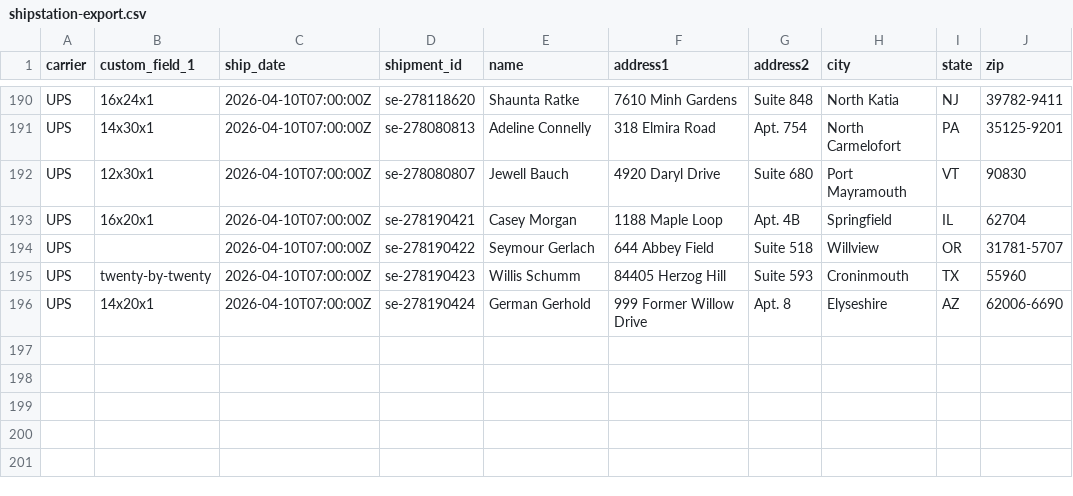
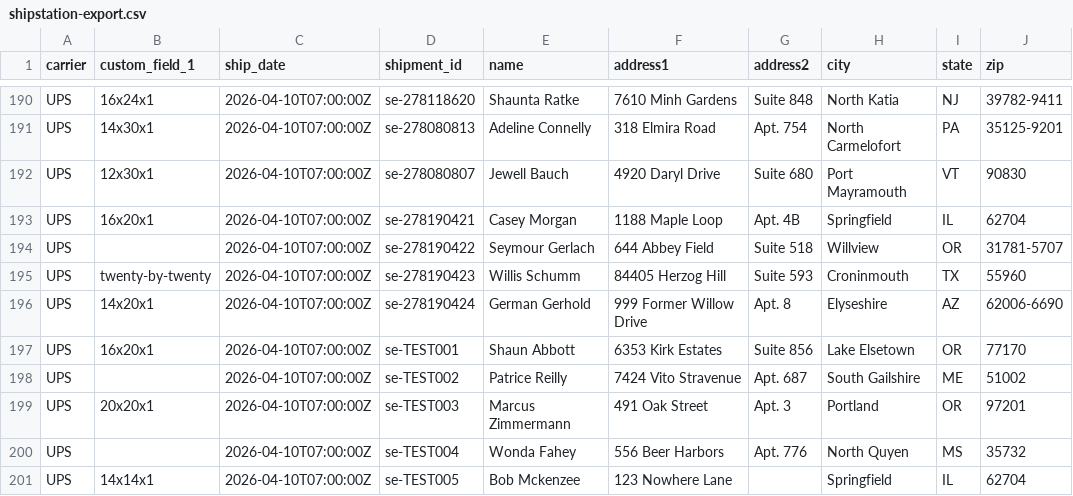
Before and after one commit to stvnchng/airship, a CSV file: shipstation-export.csv, drawn as a sheet; only a part is shown, gaps mark what is left out.

Commit message:
Add confirm dialog for bad/possibly stale data
- simplify the tenant-property schema
- update docs

```diff
--- a/shipstation-export.csv
+++ b/shipstation-export.csv
@@ -196 +196,6 @@ UPS,twenty-by-twenty,2026-04-10T07:00:00Z,se-278190423,Willis Schumm,84405 Herzo
 UPS,14x20x1,2026-04-10T07:00:00Z,se-278190424,German Gerhold,999 Former Willow Drive,Apt. 8,Elyseshire,AZ,62006-6690
+UPS,16x20x1,2026-04-10T07:00:00Z,se-TEST001,Shaun Abbott,6353 Kirk Estates,Suite 856,Lake Elsetown,OR,77170
+UPS,,2026-04-10T07:00:00Z,se-TEST002,Patrice Reilly,7424 Vito Stravenue,Apt. 687,South Gailshire,ME,51002
+UPS,20x20x1,2026-04-10T07:00:00Z,se-TEST003,Marcus Zimmermann,491 Oak Street,Apt. 3,Portland,OR,97201
+UPS,,2026-04-10T07:00:00Z,se-TEST004,Wonda Fahey,556 Beer Harbors,Apt. 776,North Quyen,MS,35732
+UPS,14x14x1,2026-04-10T07:00:00Z,se-TEST005,Bob Mckenzee,123 Nowhere Lane,,Springfield,IL,62704
```
Also changed, not shown: 13 other files.
